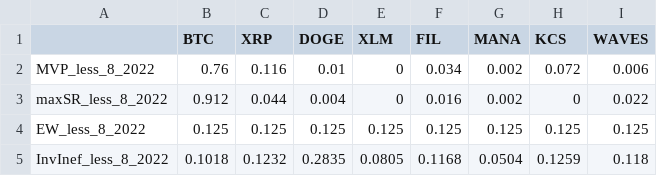
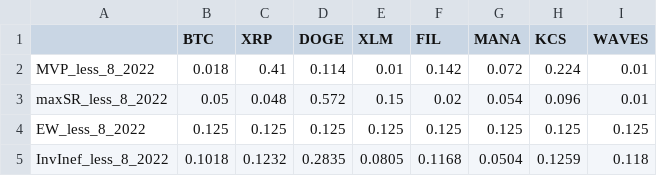
Before and after one commit to SalisEduardo/Fractals-and-Crypto-Portfolios, a CSV file: Results/Complete_Backtest/Weights/less_8_2022.csv, drawn as a sheet.

```diff
--- a/Results/Complete_Backtest/Weights/less_8_2022.csv
+++ b/Results/Complete_Backtest/Weights/less_8_2022.csv
@@ -1,4 +1,4 @@
 "","BTC","XRP","DOGE","XLM","FIL","MANA","KCS","WAVES"
-"MVP_less_8_2022",0.76,0.116,0.01,0,0.034,0.002,0.072,0.006
-"maxSR_less_8_2022",0.912,0.044,0.004,0,0.016,0.002,0,0.022
+"MVP_less_8_2022",0.018,0.41,0.114,0.01,0.142,0.072,0.224,0.01
+"maxSR_less_8_2022",0.05,0.048,0.572,0.15,0.02,0.054,0.096,0.01
 "EW_less_8_2022",0.125,0.125,0.125,0.125,0.125,0.125,0.125,0.125
```
Also changed, not shown: Results/Complete_Backtest/Weights/less_6_2022.csv, Results/Complete_Backtest/Weights/less_8_2020.csv, 23 other files.
